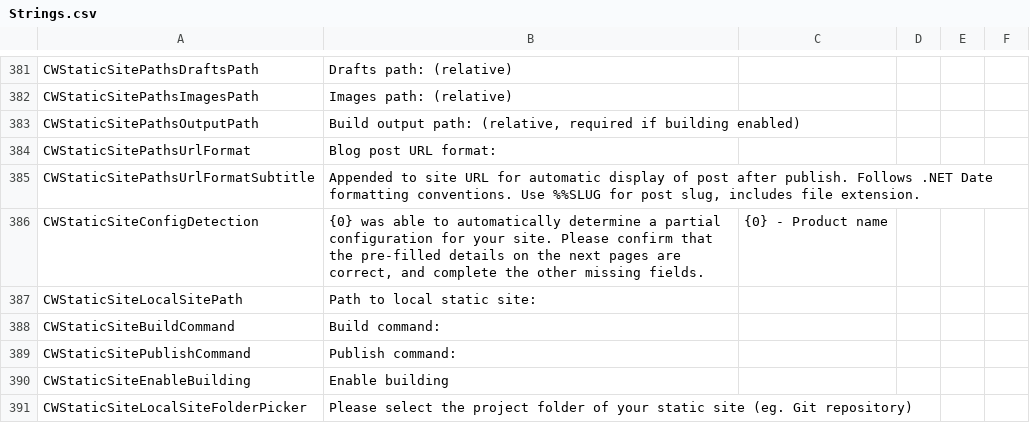
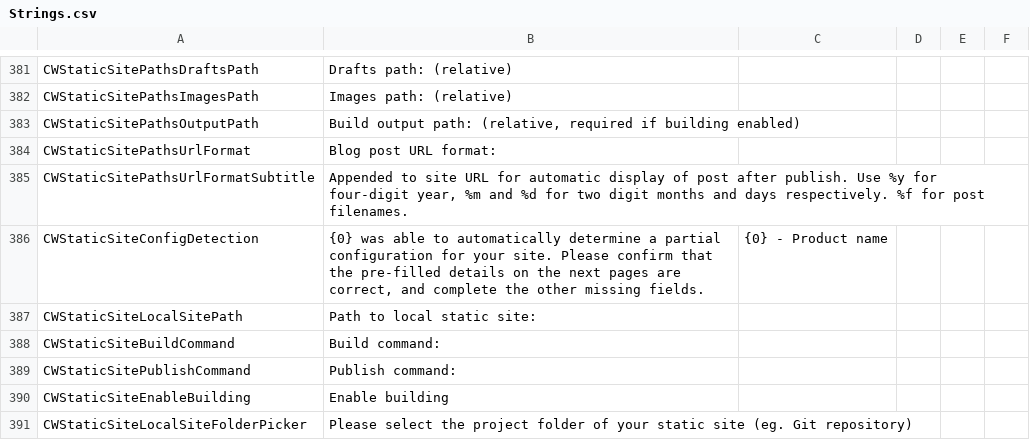
Before and after one commit to OpenLiveWriter/OpenLiveWriter, a CSV file: src/managed/OpenLiveWriter.Localization/Strings.csv, drawn as a sheet; only a part is shown, gaps mark what is left out.

Commit message:
ssg: strings: adjust CWStaticSitePathsUrlFormatSubtitle as a custom format string syntax will be used.

```diff
--- a/src/managed/OpenLiveWriter.Localization/Strings.csv
+++ b/src/managed/OpenLiveWriter.Localization/Strings.csv
@@ -386,3 +386,3 @@ CWStaticSitePathsOutputPath,"Build output path: (relative, required if building
 CWStaticSitePathsUrlFormat,Blog post URL format:,
-CWStaticSitePathsUrlFormatSubtitle,"Appended to site URL for automatic display of post after publish. Follows .NET Date formatting conventions. Use %%SLUG for post slug, includes file extension.",
+CWStaticSitePathsUrlFormatSubtitle,"Appended to site URL for automatic display of post after publish. Use %y for four-digit year, %m and %d for two digit months and days respectively. %f for post filenames.",
 CWStaticSiteConfigDetection,"{0} was able to automatically determine a partial configuration for your site. Please confirm that the pre-filled details on the next pages are correct, and complete the other missing fields.",{0} - Product name
```
Also changed, not shown: 2 other files.
